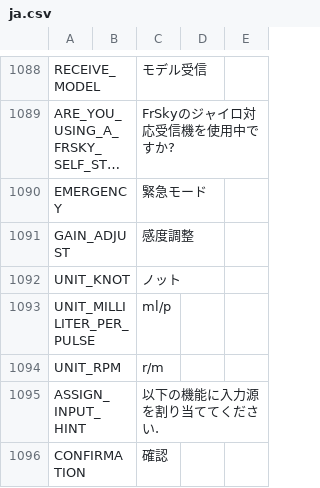
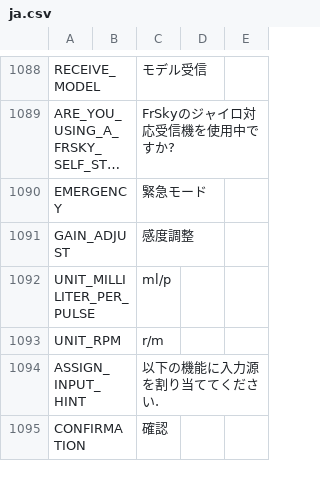
Before and after one commit to FrSkyRC/ETHOS-Feedback-Community, a CSV file: translations/ethos/ja.csv, drawn as a sheet; only a part is shown, gaps mark what is left out; long unchanged cells end in …; the diff names each change by its address in the sheet, - before the commit and + after, or states it on an @@ line.

Commit message:
Change "Knot" to "kt" - Fixes #5832

```diff
--- a/translations/ethos/ja.csv
+++ b/translations/ethos/ja.csv
-row 1092: UNIT_KNOT |  | ノット
```
Also changed, not shown: translations/ethos/cn.csv, translations/ethos/cs.csv, 14 other files.
